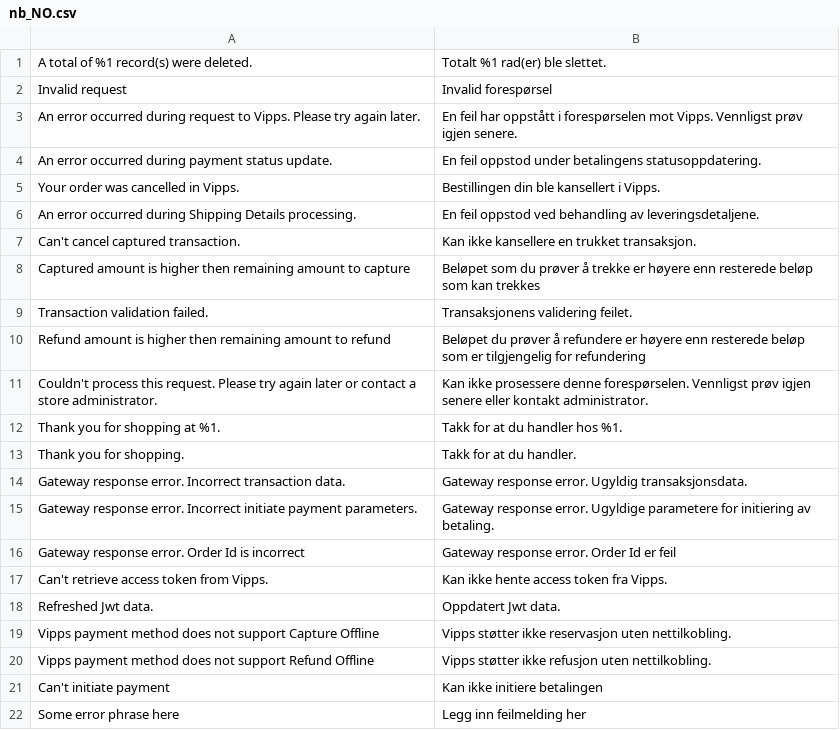
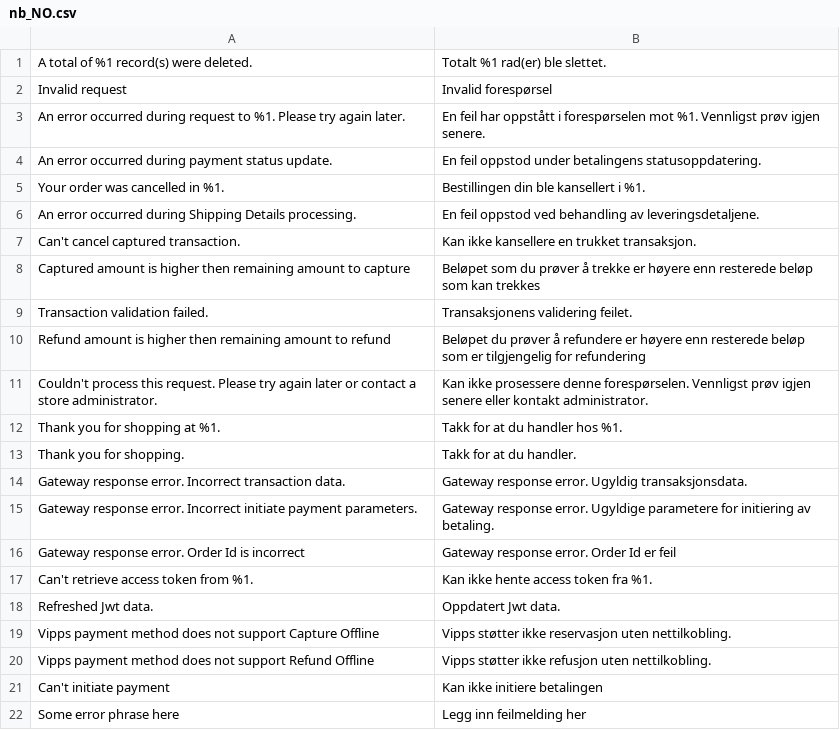
Before and after one commit to vippsas/vipps-magento, a CSV file: i18n/nb_NO.csv, drawn as a sheet; only a part is shown.

Commit message:
VIPPS-434: Update labels to use Vipps/MobilePayment.

```diff
--- a/i18n/nb_NO.csv
+++ b/i18n/nb_NO.csv
@@ -2,5 +2,5 @@
 "Invalid request","Invalid forespørsel"
-"An error occurred during request to Vipps. Please try again later.","En feil har oppstått i forespørselen mot Vipps. Vennligst prøv igjen senere."
+"An error occurred during request to %1. Please try again later.","En feil har oppstått i forespørselen mot %1. Vennligst prøv igjen senere."
 "An error occurred during payment status update.","En feil oppstod under betalingens statusoppdatering."
-"Your order was cancelled in Vipps.","Bestillingen din ble kansellert i Vipps."
+"Your order was cancelled in %1.","Bestillingen din ble kansellert i %1."
 "An error occurred during Shipping Details processing.","En feil oppstod ved behandling av leveringsdetaljene."
@@ -16,3 +16,3 @@
 "Gateway response error. Order Id is incorrect","Gateway response error. Order Id er feil"
-"Can't retrieve access token from Vipps.","Kan ikke hente access token fra Vipps."
+"Can't retrieve access token from %1.","Kan ikke hente access token fra %1."
 "Refreshed Jwt data.","Oppdatert Jwt data."
```
Also changed, not shown: 6 other files.
